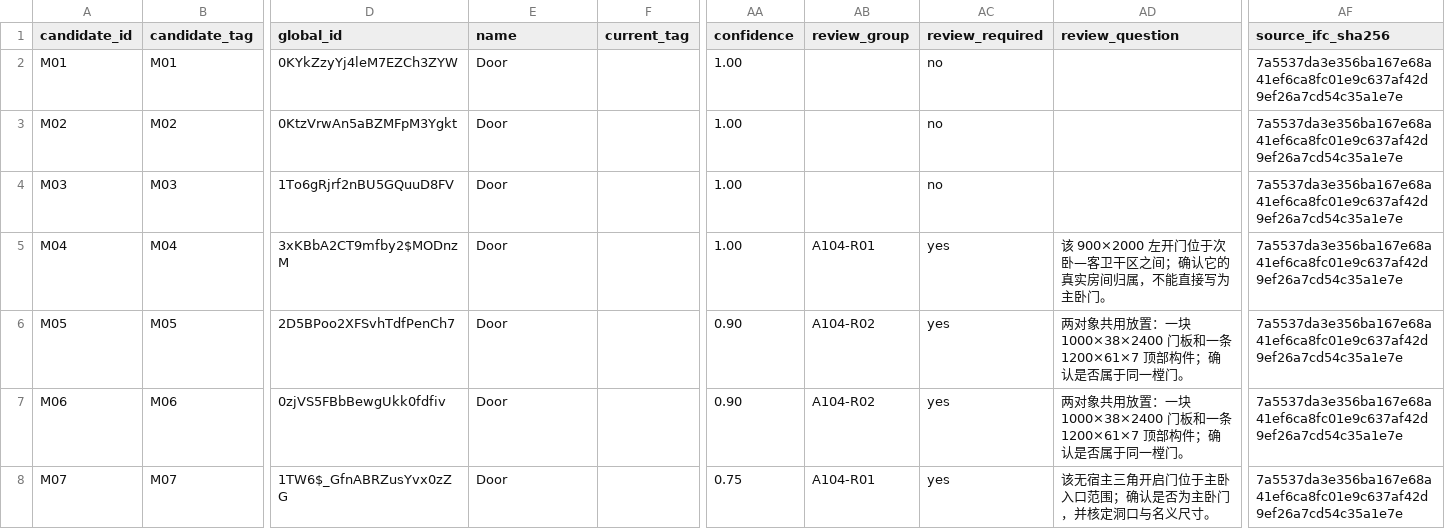
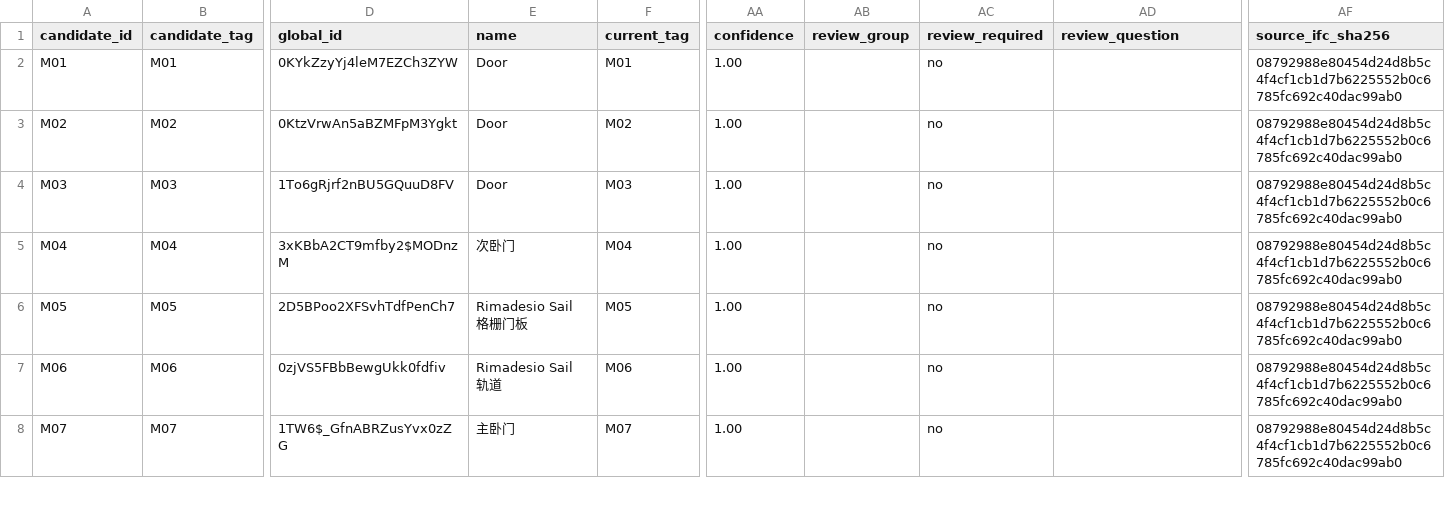
Before and after one commit to Weihan96/2504-GBTB-Yanlord-Zhuhai, a CSV file: pipeline/decisions/a104-door-window-review.csv, drawn as a sheet; only a part is shown, gaps mark what is left out; the diff covers the shown part only; the diff names each change by its address in the sheet, - before the commit and + after, or states it on an @@ line.

```diff
--- a/pipeline/decisions/a104-door-window-review.csv
+++ b/pipeline/decisions/a104-door-window-review.csv
-F2 (current_tag): (empty)
+F2 (current_tag): M01
-AF2:AF8 (source_ifc_sha256): 7a5537da3e356ba167e68a41ef6ca8fc01e9c637af42d9ef26a7cd54c35a1e7e
+AF2:AF8 (source_ifc_sha256): 08792988e80454d24d8b5c4f4cf1cb1d7b6225552b0c6785fc692c40dac99ab0
-F3 (current_tag): (empty)
+F3 (current_tag): M02
-F4 (current_tag): (empty)
+F4 (current_tag): M03
-E5 (name): Door
+E5 (name): 次卧门
-F5 (current_tag): (empty)
+F5 (current_tag): M04
-AB5 (review_group): A104-R01
+AB5 (review_group): (empty)
-AC5:AC8 (review_required): yes
+AC5:AC8 (review_required): no
-AD5 (review_question): 该 900×2000 左开门位于次卧—客卫干区之间；确认它的真实房间归属，不能直接写为主卧门。
+AD5 (review_question): (empty)
-E6 (name): Door
+E6 (name): Rimadesio Sail 格栅门板
-F6 (current_tag): (empty)
+F6 (current_tag): M05
-AA6:AA7 (confidence): 0.90
+AA6:AA7 (confidence): 1.00
-AB6:AB7 (review_group): A104-R02
+AB6:AB7 (review_group): (empty)
-AD6:AD7 (review_question): 两对象共用放置：一块 1000×38×2400 门板和一条 1200×61×7 顶部构件；确认是否属于同一樘门。
+AD6:AD7 (review_question): (empty)
-E7 (name): Door
+E7 (name): Rimadesio Sail 轨道
-F7 (current_tag): (empty)
+F7 (current_tag): M06
-E8 (name): Door
+E8 (name): 主卧门
-F8 (current_tag): (empty)
+F8 (current_tag): M07
-AA8 (confidence): 0.75
+AA8 (confidence): 1.00
-AB8 (review_group): A104-R01
+AB8 (review_group): (empty)
-AD8 (review_question): 该无宿主三角开启门位于主卧入口范围；确认是否为主卧门，并核定洞口与名义尺寸。
+AD8 (review_question): (empty)
```
Also changed, not shown: 36 edited cells elsewhere in this file, pipeline/decisions/a103-wall-status-review.csv, pipeline/decisions/a105-floor-review.csv, 24 other files.
